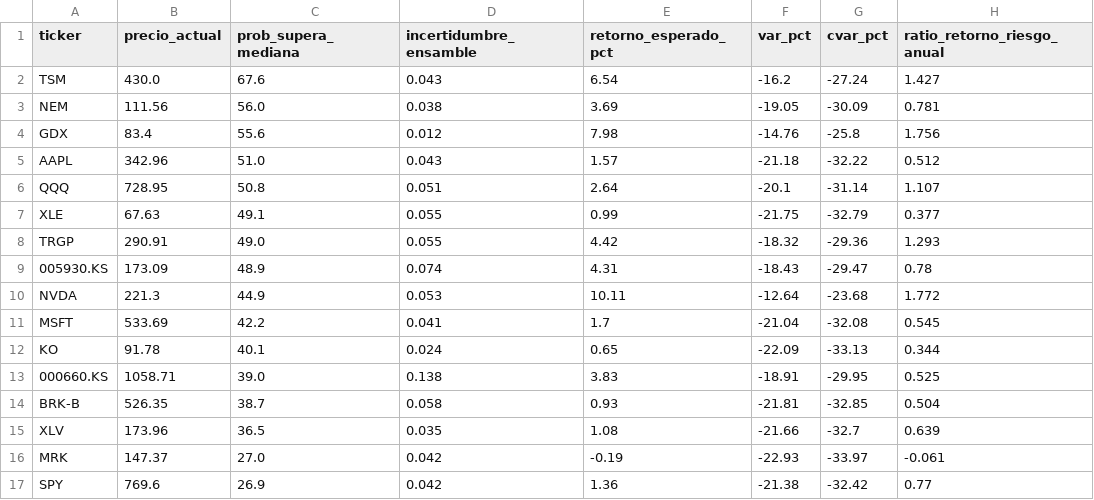
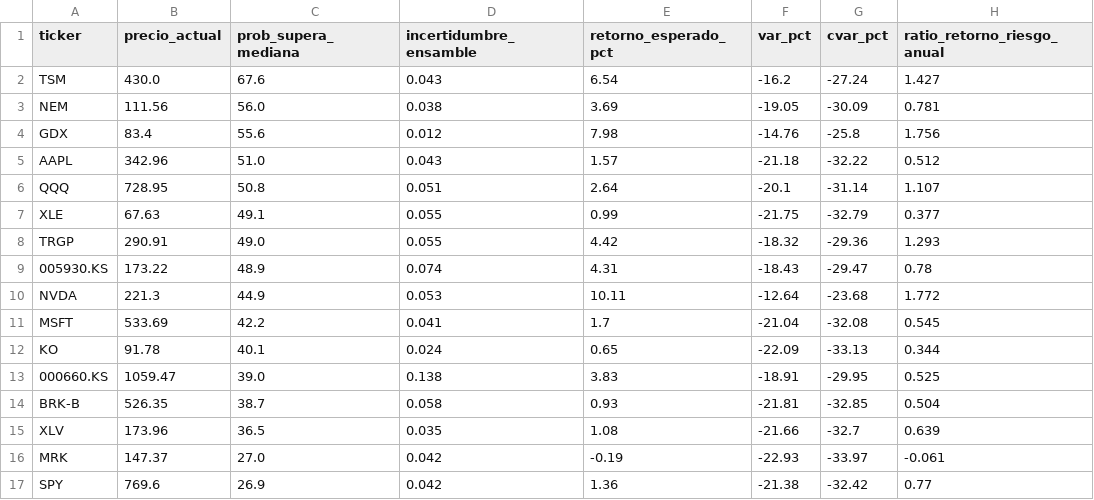
Before and after one commit to Rayo2995/ctatrading_CTA-003, a CSV file: backlog_decisiones_v6.csv, drawn as a sheet; only a part is shown; the diff names each change by its address in the sheet, - before the commit and + after, or states it on an @@ line.

```diff
--- a/backlog_decisiones_v6.csv
+++ b/backlog_decisiones_v6.csv
-B9 (precio_actual): 173.09
+B9 (precio_actual): 173.22
-B13 (precio_actual): 1058.71
+B13 (precio_actual): 1059.47
```
Also changed, not shown: 1 other file.
